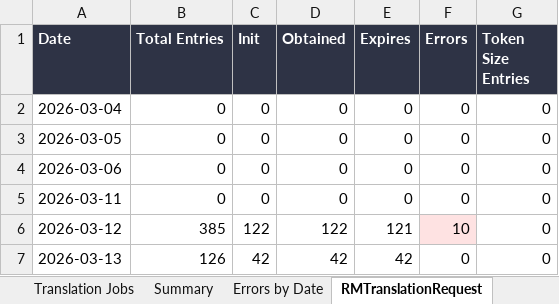
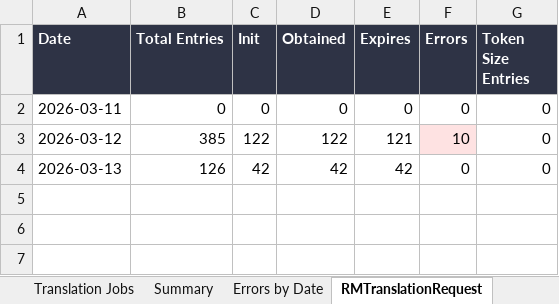
Before and after one commit to adeporra/rm-translation-reports, an Excel workbook: reports/translation_jobs_all_days.xlsx, sheet RMTranslationRequest, drawn as a sheet; values as stored, in another font and other column widths than the file's, no borders; the diff names each change by its address in the sheet, - before the commit and + after, or states it on an @@ line.

```diff
--- a/reports/translation_jobs_all_days.xlsx (sheet RMTranslationRequest)
+++ b/reports/translation_jobs_all_days.xlsx (sheet RMTranslationRequest)
-row 2: 2026-03-04 | 0 | 0 | 0 | 0 | 0 | 0
-row 3: 2026-03-05 | 0 | 0 | 0 | 0 | 0 | 0
-row 4: 2026-03-06 | 0 | 0 | 0 | 0 | 0 | 0
```
Also changed, not shown: sheet Translation Jobs, sheet Summary, sheet Errors by Date, 5 other files.
